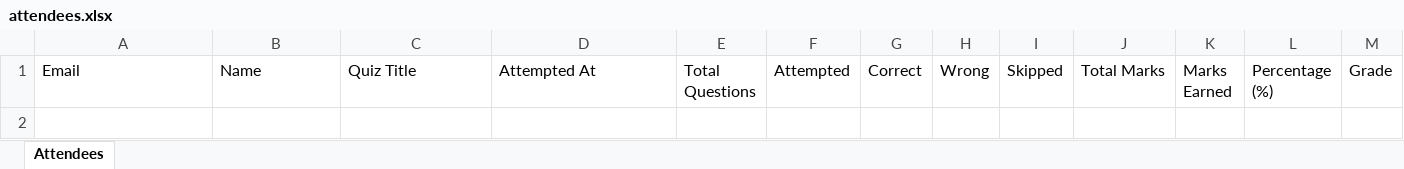
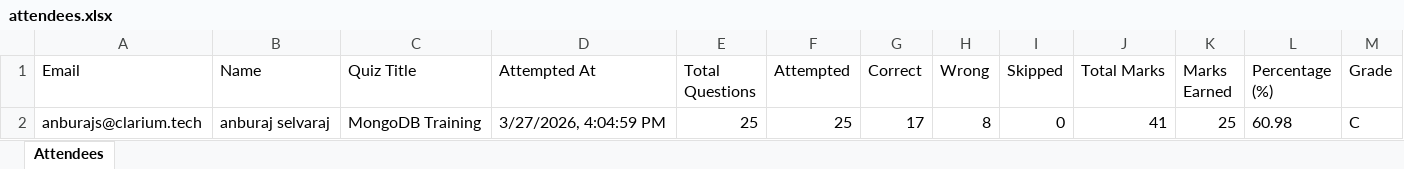
Before and after one commit to fejinfm2000/QuizForge, an Excel workbook: quizzes/mongodb-training/attendees.xlsx, sheet Attendees, drawn as a sheet; values as stored, in another font and other column widths than the file's, no borders; the diff names each change by its address in the sheet, - before the commit and + after, or states it on an @@ line.

Commit message:
Update attendees for quiz: mongodb-training — anburajs@clarium.tech

```diff
--- a/quizzes/mongodb-training/attendees.xlsx (sheet Attendees)
+++ b/quizzes/mongodb-training/attendees.xlsx (sheet Attendees)
+row 2: anburajs@clarium.tech | anburaj selvaraj | MongoDB Training | 3/27/2026, 4:04:59 PM | 25 | 25 | 17 | 8 | 0 | 41 | 25 | 60.98 | C
```
